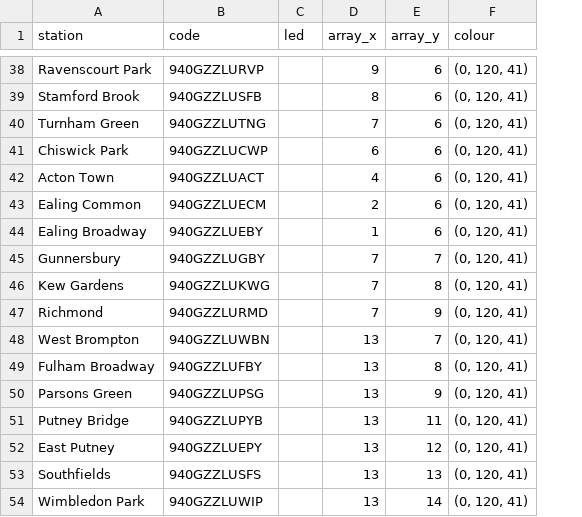
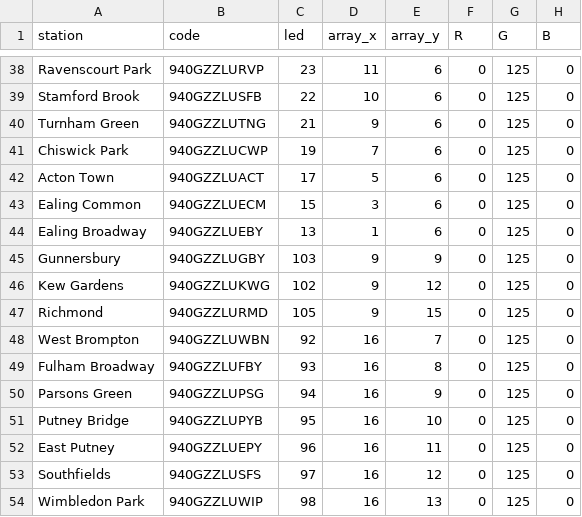
Before and after one commit to Max-Gamill/london_map, a CSV file: district.csv, drawn as a sheet; only a part is shown, gaps mark what is left out; removed rows and columns are numbered as before the commit, all else as after; the diff covers the shown part only; the diff names each change by its address in the sheet, - before the commit and + after, or states it on an @@ line.

```diff
--- a/district.csv
+++ b/district.csv
-column F (colour), rows 38-54: all (0, 120, 41)
+column F (R), rows 38-54: all 0
+column G (G), rows 38-54: all 125
+column H (B), rows 38-54: all 0
-C38 (led): (empty)
+C38 (led): 23
-D38 (array_x): 9
+D38 (array_x): 11
-C39 (led): (empty)
+C39 (led): 22
-D39 (array_x): 8
+D39 (array_x): 10
-C40 (led): (empty)
+C40 (led): 21
-D40 (array_x): 7
+D40 (array_x): 9
-C41 (led): (empty)
+C41 (led): 19
-D41 (array_x): 6
+D41 (array_x): 7
-C42 (led): (empty)
+C42 (led): 17
-D42 (array_x): 4
+D42 (array_x): 5
-C43 (led): (empty)
+C43 (led): 15
-D43 (array_x): 2
+D43 (array_x): 3
-C44 (led): (empty)
+C44 (led): 13
-C45 (led): (empty)
+C45 (led): 103
-D45:D47 (array_x): 7
+D45:D47 (array_x): 9
-E45 (array_y): 7
+E45 (array_y): 9
-C46 (led): (empty)
+C46 (led): 102
-E46 (array_y): 8
+E46 (array_y): 12
-C47 (led): (empty)
+C47 (led): 105
-E47 (array_y): 9
+E47 (array_y): 15
-C48 (led): (empty)
+C48 (led): 92
-D48:D54 (array_x): 13
+D48:D54 (array_x): 16
-C49 (led): (empty)
+C49 (led): 93
-C50 (led): (empty)
+C50 (led): 94
-C51 (led): (empty)
+C51 (led): 95
-E51 (array_y): 11
+E51 (array_y): 10
-C52 (led): (empty)
+C52 (led): 96
-E52 (array_y): 12
+E52 (array_y): 11
-C53 (led): (empty)
+C53 (led): 97
-E53 (array_y): 13
+E53 (array_y): 12
-C54 (led): (empty)
+C54 (led): 98
-E54 (array_y): 14
+E54 (array_y): 13
```
Also changed, not shown: 73 edited cells elsewhere in this file, bakerloo.csv, 9 other files.
